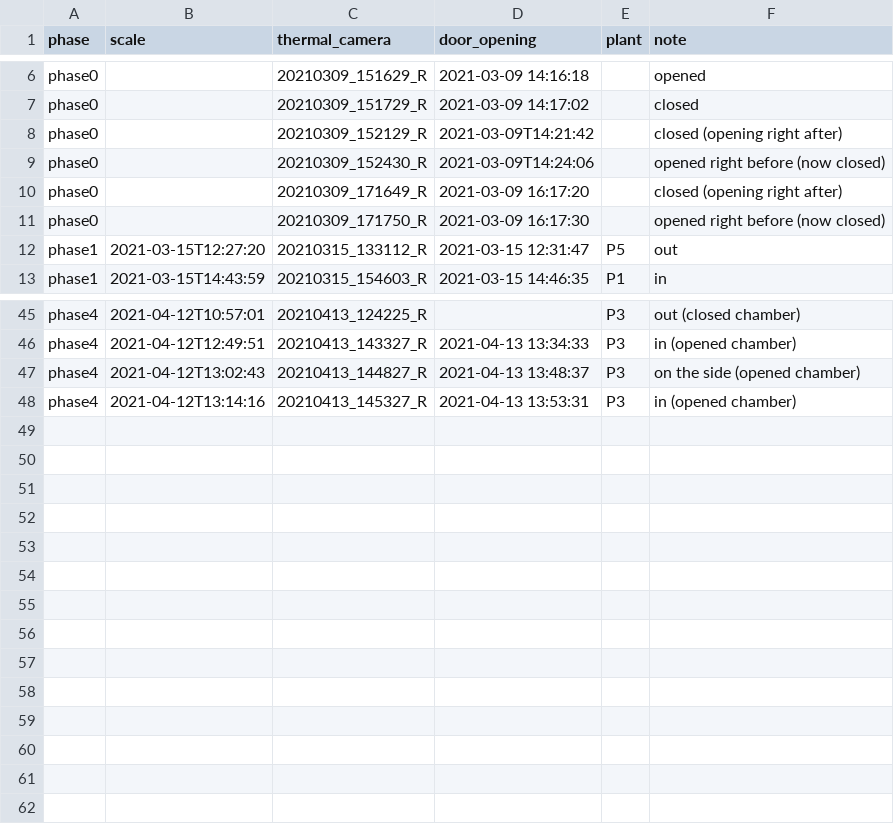
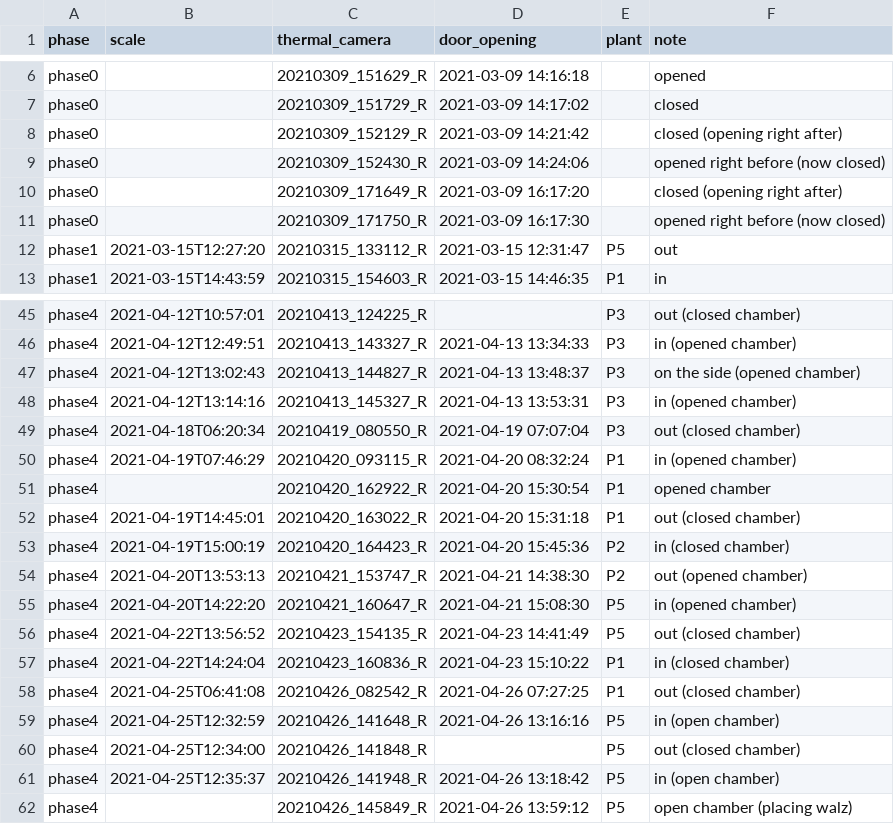
Before and after one commit to PalmStudio/Biophysics_database_palm, a CSV file: 0-data/3-transpiration/correspondance_scale_camera_time.csv, drawn as a sheet; only a part is shown, gaps mark what is left out.

Commit message:
Update correspondance_scale_camera_time.csv

```diff
--- a/0-data/3-transpiration/correspondance_scale_camera_time.csv
+++ b/0-data/3-transpiration/correspondance_scale_camera_time.csv
@@ -7,4 +7,4 @@ phase0,,20210309_151629_R,2021-03-09 14:16:18,,opened
 phase0,,20210309_151729_R,2021-03-09 14:17:02,,closed
-phase0,,20210309_152129_R,2021-03-09T14:21:42,,closed (opening right after)
-phase0,,20210309_152430_R,2021-03-09T14:24:06,,opened right before (now closed)
+phase0,,20210309_152129_R,2021-03-09 14:21:42,,closed (opening right after)
+phase0,,20210309_152430_R,2021-03-09 14:24:06,,opened right before (now closed)
 phase0,,20210309_171649_R,2021-03-09 16:17:20,,closed (opening right after)
@@ -48 +48,15 @@ phase4,2021-04-12T13:02:43,20210413_144827_R,2021-04-13 13:48:37,P3, on the side
 phase4,2021-04-12T13:14:16,20210413_145327_R,2021-04-13 13:53:31,P3, in (opened chamber)
+phase4,2021-04-18T06:20:34,20210419_080550_R,2021-04-19 07:07:04,P3, out (closed chamber)
+phase4,2021-04-19T07:46:29,20210420_093115_R,2021-04-20 08:32:24,P1, in (opened chamber)
+phase4,,20210420_162922_R,2021-04-20 15:30:54,P1, opened chamber
+phase4,2021-04-19T14:45:01,20210420_163022_R,2021-04-20 15:31:18,P1, out (closed chamber)
+phase4,2021-04-19T15:00:19,20210420_164423_R,2021-04-20 15:45:36,P2, in (closed chamber)
+phase4,2021-04-20T13:53:13,20210421_153747_R,2021-04-21 14:38:30,P2, out (opened chamber)
+phase4,2021-04-20T14:22:20,20210421_160647_R,2021-04-21 15:08:30,P5, in (opened chamber)
+phase4,2021-04-22T13:56:52,20210423_154135_R,2021-04-23 14:41:49,P5, out (closed chamber)
+phase4,2021-04-22T14:24:04,20210423_160836_R,2021-04-23 15:10:22,P1, in (closed chamber)
+phase4,2021-04-25T06:41:08,20210426_082542_R,2021-04-26 07:27:25,P1, out (closed chamber)
+phase4,2021-04-25T12:32:59,20210426_141648_R,2021-04-26 13:16:16,P5, in (open chamber)
+phase4,2021-04-25T12:34:00,20210426_141848_R,,P5, out (closed chamber)
+phase4,2021-04-25T12:35:37,20210426_141948_R,2021-04-26 13:18:42,P5, in (open chamber)
+phase4,,20210426_145849_R,2021-04-26 13:59:12,P5, open chamber (placing walz)
```
